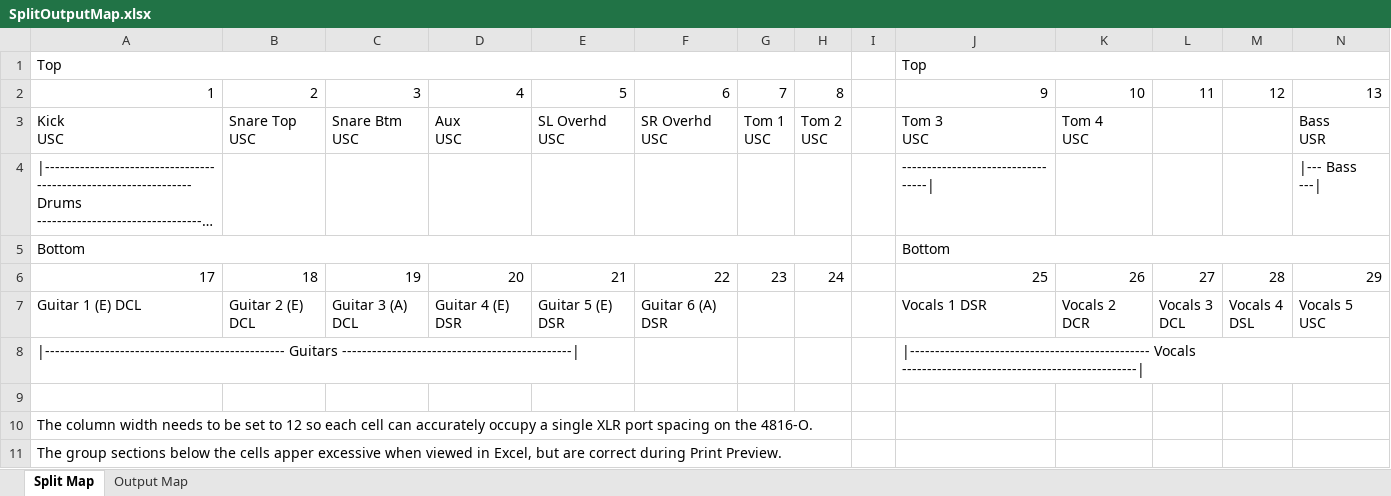
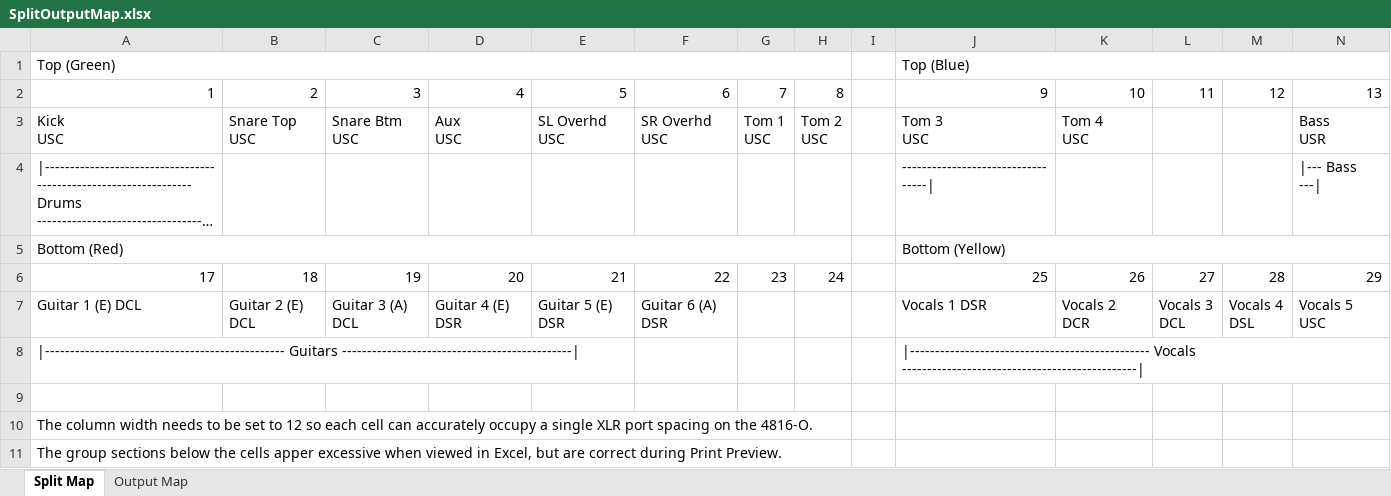
Before and after one commit to ThePerfectStrangers/TechnicalDocumentation, an Excel workbook: InputList/FullBand/SplitOutputMap.xlsx, sheet Split Map, drawn as a sheet; only a part is shown; long unchanged cells end in …; values as stored, in another font and other column widths than the file's, no cell formats; removed rows and columns are numbered as before the commit, all else as after; rows hold the shown columns only; the diff names each change by its address in the sheet, - before the commit and + after, or states it on an @@ line.

Commit message:
Update SplitOutputMap.xlsx with new data

```diff
--- a/InputList/FullBand/SplitOutputMap.xlsx (sheet Split Map)
+++ b/InputList/FullBand/SplitOutputMap.xlsx (sheet Split Map)
-row 1: Top |  |  |  |  |  |  |  |  | Top
+row 1: Top (Green) |  |  |  |  |  |  |  |  | Top (Blue)
-row 5: Bottom |  |  |  |  |  |  |  |  | Bottom
+row 5: Bottom (Red) |  |  |  |  |  |  |  |  | Bottom (Yellow)
```
Also changed, not shown: cell formats.
